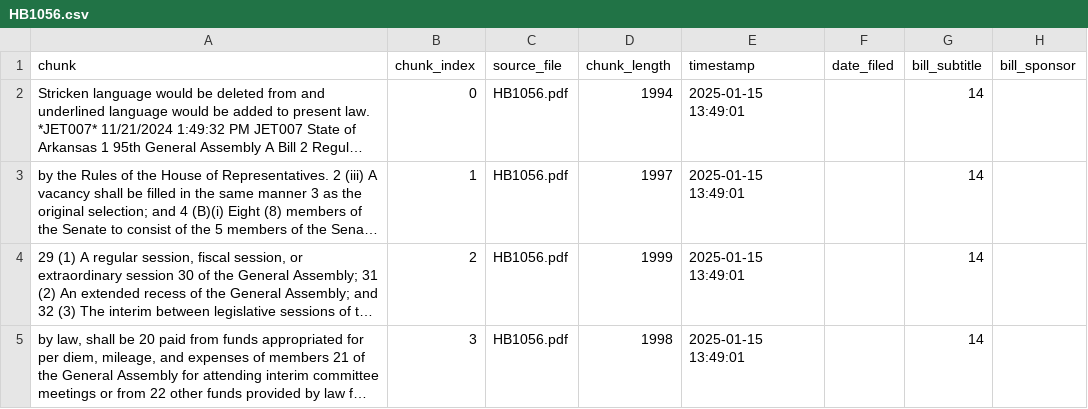
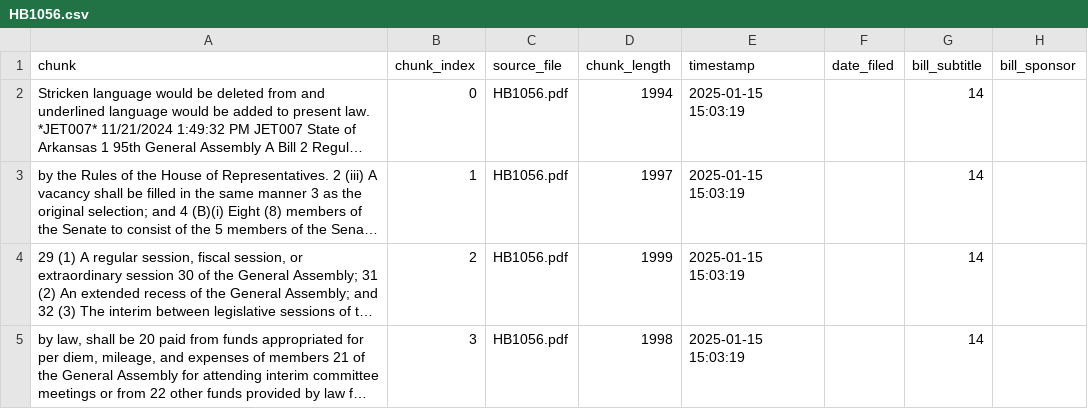
Before and after one commit to autumninthecloud/AIBillBrief, a CSV file: csv_files/HB1056.csv, drawn as a sheet; long unchanged cells end in …; the diff names each change by its address in the sheet, - before the commit and + after, or states it on an @@ line.

```diff
--- a/csv_files/HB1056.csv
+++ b/csv_files/HB1056.csv
-E2:E5 (timestamp): 2025-01-15 13:49:01
+E2:E5 (timestamp): 2025-01-15 15:03:19
```
Also changed, not shown: csv_files/HB1057.csv, csv_files/HB1058.csv, 7 other files.
